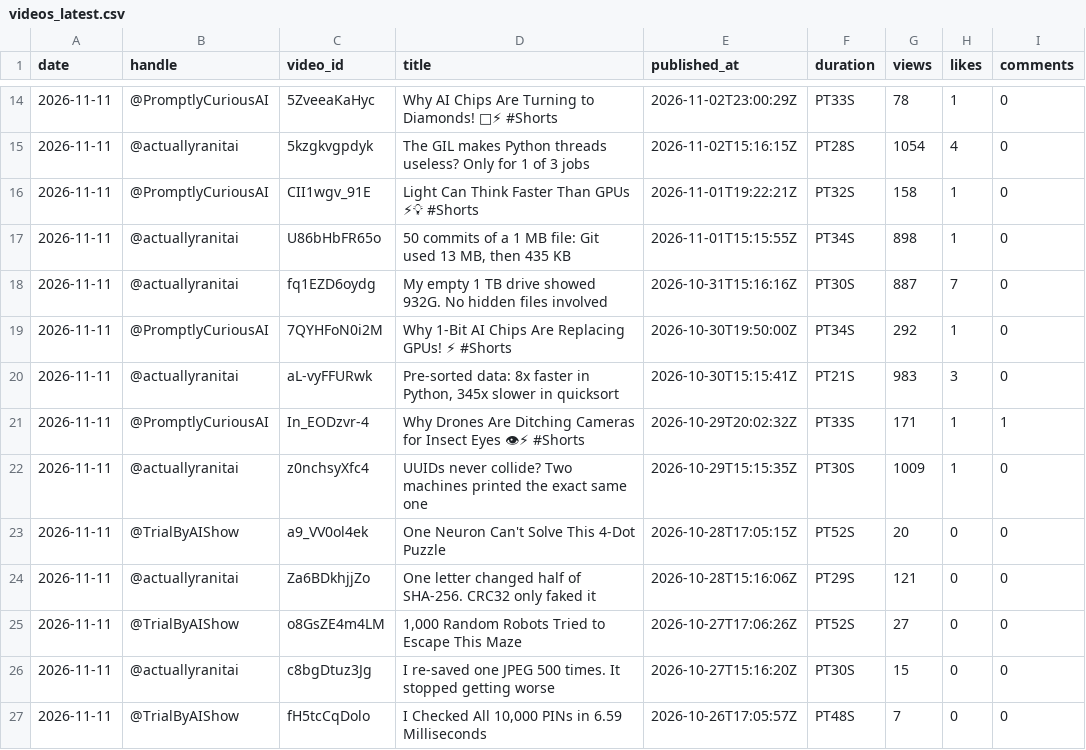
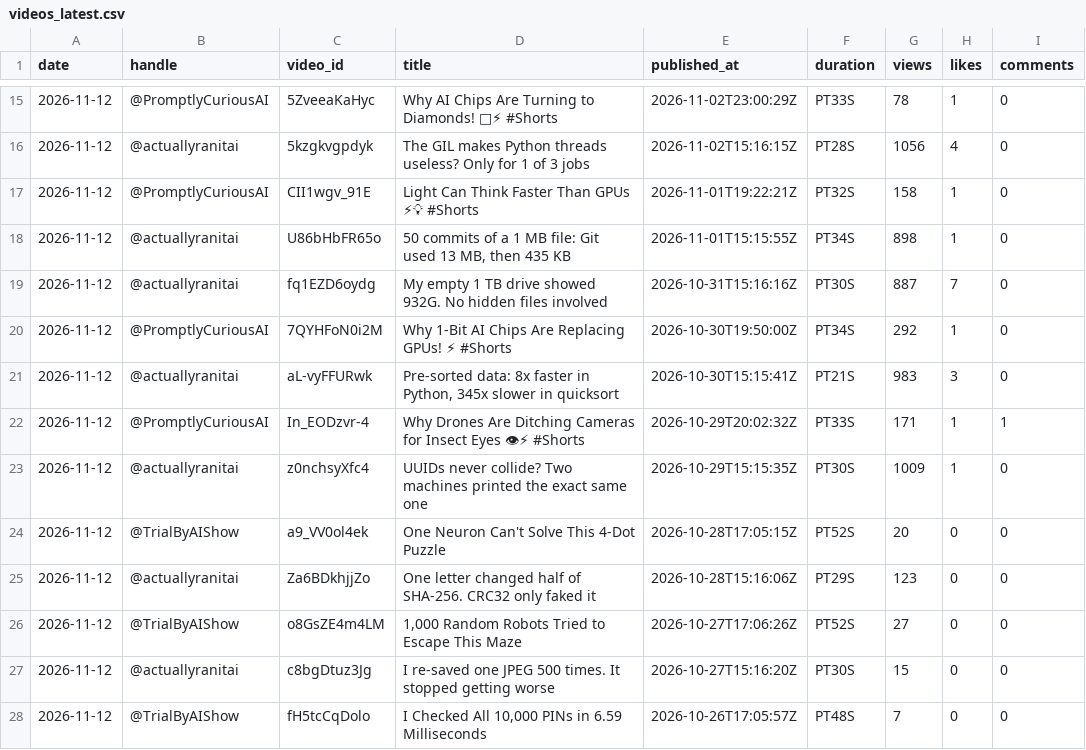
Before and after one commit to Dayush82/hive-mind, a CSV file: data/videos_latest.csv, drawn as a sheet; only a part is shown, gaps mark what is left out; addresses are those after the commit; the diff covers the shown part only; the diff names each change by its address in the sheet, - before the commit and + after, or states it on an @@ line.

```diff
--- a/data/videos_latest.csv
+++ b/data/videos_latest.csv
-A15:A28 (date): 2026-11-11
+A15:A28 (date): 2026-11-12
-G16 (views): 1054
+G16 (views): 1056
-G25 (views): 121
+G25 (views): 123
```
Also changed, not shown: 1 added row and 50 edited cells elsewhere in this file, data/channels_daily.csv, 1 other file.
